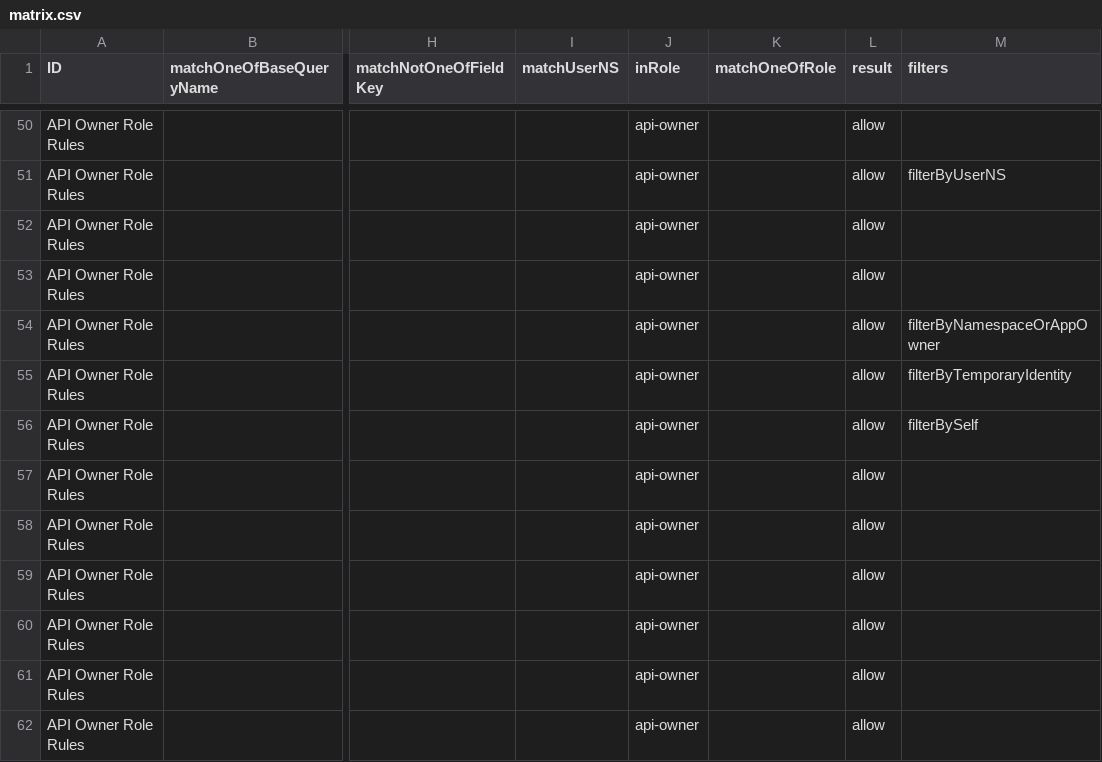
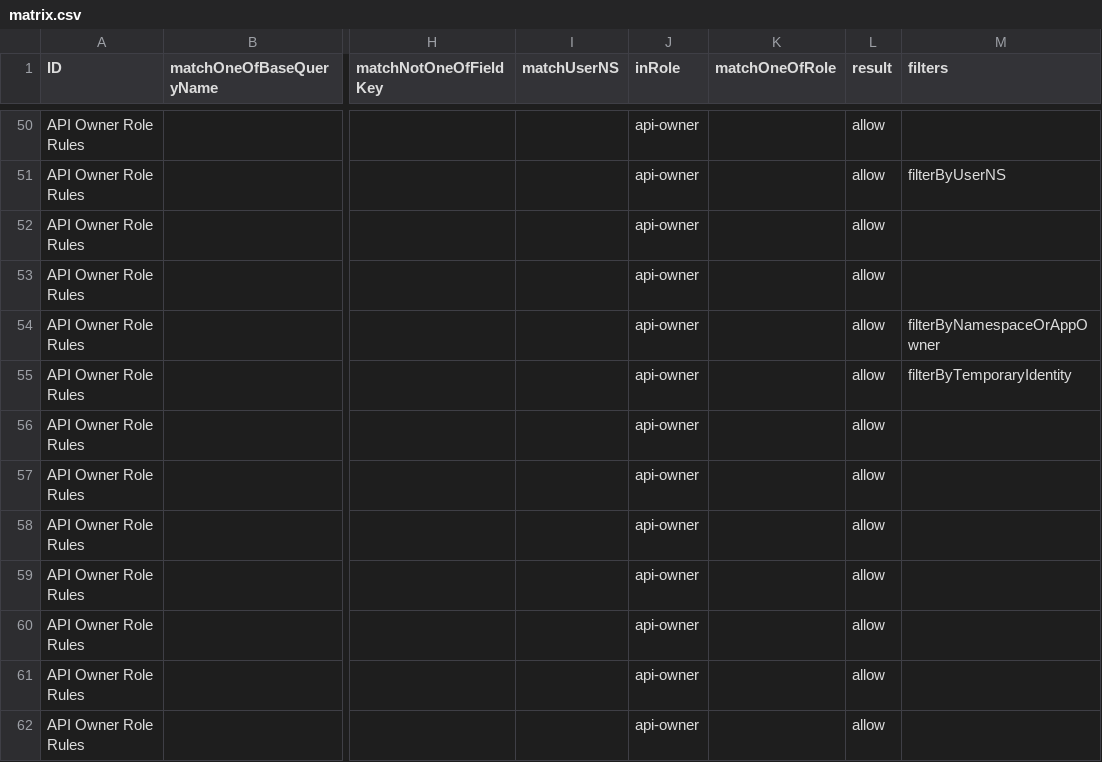
Before and after one commit to bcgov/api-services-portal, a CSV file: src/authz/matrix.csv, drawn as a sheet; only a part is shown, gaps mark what is left out; the diff names each change by its address in the sheet, - before the commit and + after, or states it on an @@ line.

```diff
--- a/src/authz/matrix.csv
+++ b/src/authz/matrix.csv
-M56 (filters): filterBySelf
+M56 (filters): (empty)
```
Also changed, not shown: 3 other files.
